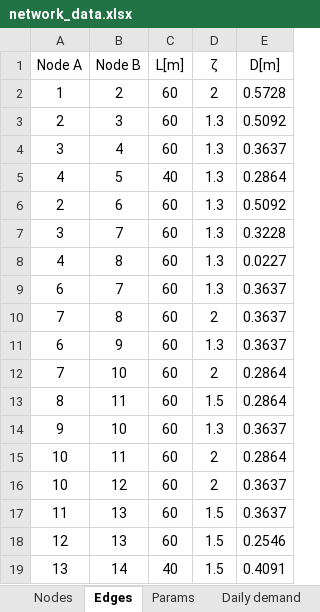
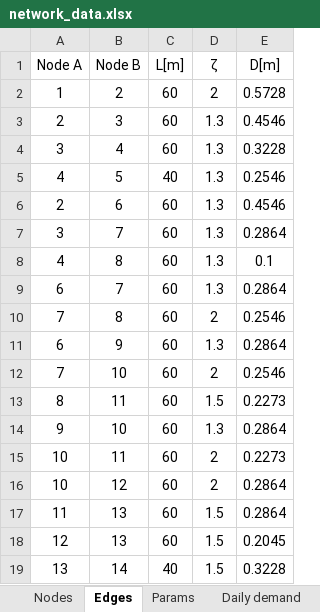
Before and after one commit to andreasioannides/Pipeline-Network-Design, an Excel workbook: network_data.xlsx, sheet Edges, drawn as a sheet; values as stored, in another font and other column widths than the file's, no borders; the diff names each change by its address in the sheet, - before the commit and + after, or states it on an @@ line.

```diff
--- a/network_data.xlsx (sheet Edges)
+++ b/network_data.xlsx (sheet Edges)
-E3 (D[m]): 0.5092
+E3 (D[m]): 0.4546
-E4 (D[m]): 0.3637
+E4 (D[m]): 0.3228
-E5 (D[m]): 0.2864
+E5 (D[m]): 0.2546
-E6 (D[m]): 0.5092
+E6 (D[m]): 0.4546
-E7 (D[m]): 0.3228
+E7 (D[m]): 0.2864
-E8 (D[m]): 0.0227
+E8 (D[m]): 0.1
-E9 (D[m]): 0.3637
+E9 (D[m]): 0.2864
-E10 (D[m]): 0.3637
+E10 (D[m]): 0.2546
-E11 (D[m]): 0.3637
+E11 (D[m]): 0.2864
-E12 (D[m]): 0.2864
+E12 (D[m]): 0.2546
-E13 (D[m]): 0.2864
+E13 (D[m]): 0.2273
-E14 (D[m]): 0.3637
+E14 (D[m]): 0.2864
-E15 (D[m]): 0.2864
+E15 (D[m]): 0.2273
-E16:E17 (D[m]): 0.3637
+E16:E17 (D[m]): 0.2864
-E18 (D[m]): 0.2546
+E18 (D[m]): 0.2045
-E19 (D[m]): 0.4091
+E19 (D[m]): 0.3228
```
Also changed, not shown: sheet Standardized diameters, sheet Params, 2 other files.
